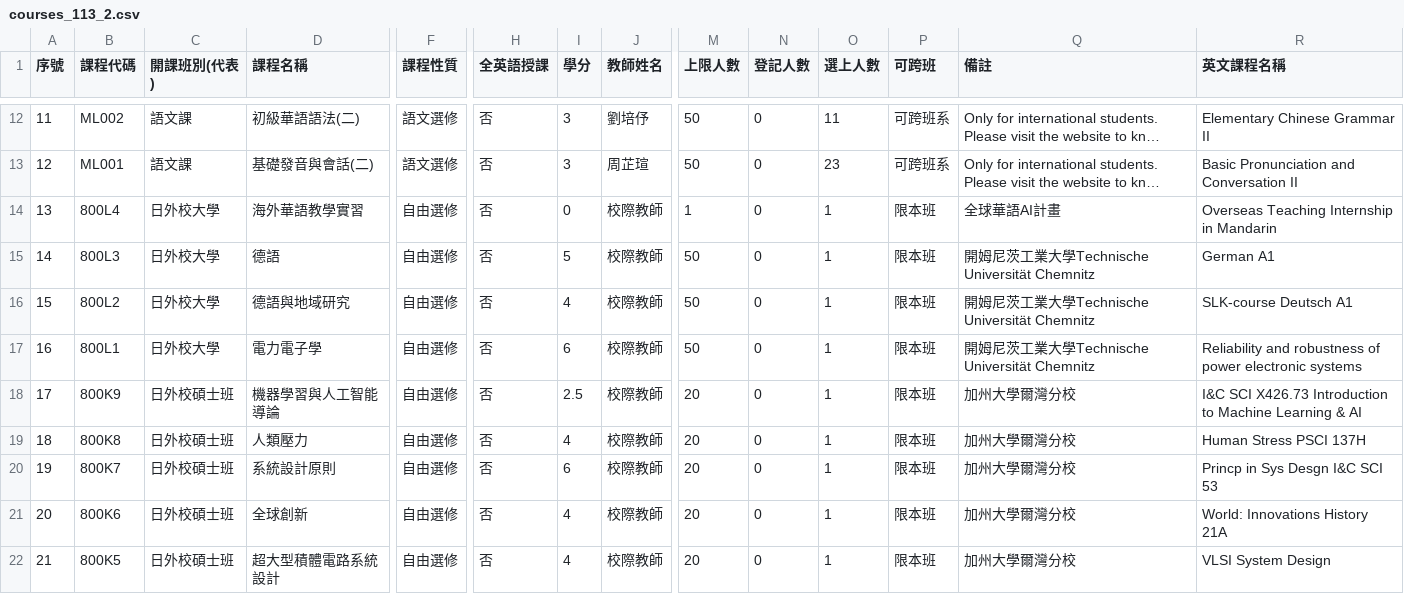
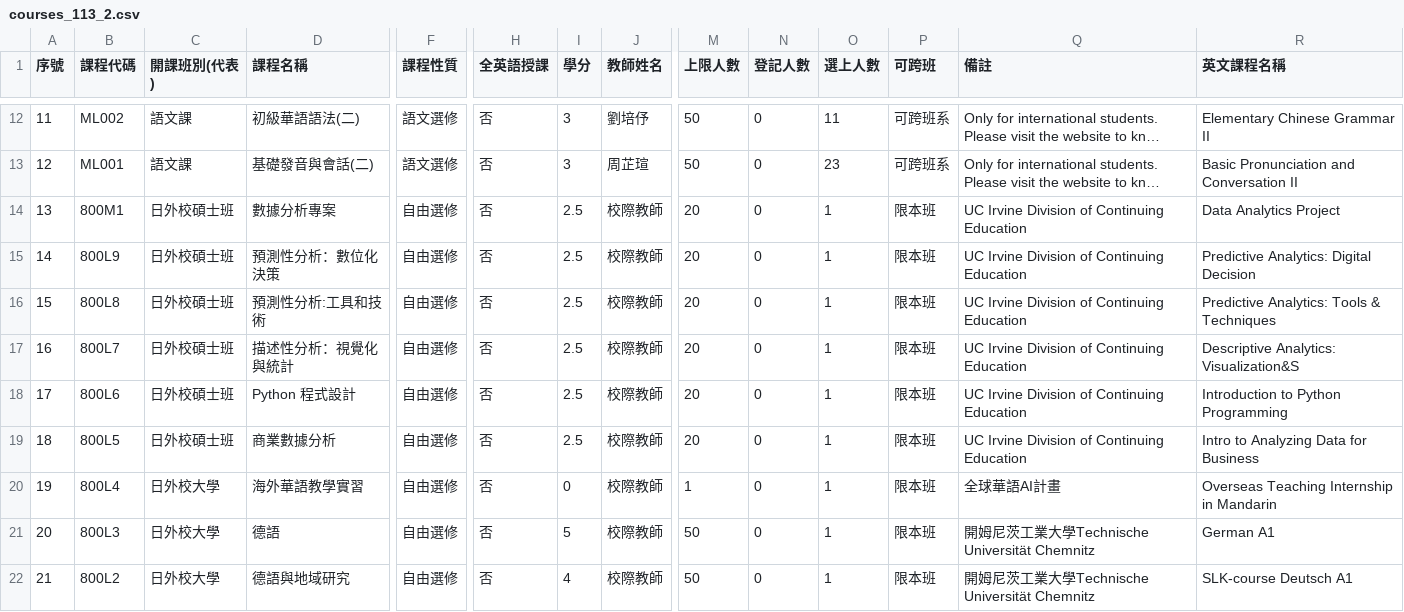
Before and after one commit to p66rkxwf/Course-Compass, a CSV file: data/raw/courses_113_2.csv, drawn as a sheet; only a part is shown, gaps mark what is left out; the shorter side is filled out with more unchanged rows; long unchanged cells end in …; addresses are those after the commit; rows hold the shown columns only; the diff names each change by its address in the sheet, - before the commit and + after, or states it on an @@ line.

```diff
--- a/data/raw/courses_113_2.csv
+++ b/data/raw/courses_113_2.csv
+row 14: 13 | 800M1 | 日外校碩士班 | 數據分析專案 | 自由選修 | 否 | 2.5 | 校際教師 | 20 | 0 | 1 | 限本班 | UC Irvine Division of Continuing Education | Data Analytics Project
+row 15: 14 | 800L9 | 日外校碩士班 | 預測性分析：數位化決策 | 自由選修 | 否 | 2.5 | 校際教師 | 20 | 0 | 1 | 限本班 | UC Irvine Division of Continuing Education | Predictive Analytics: Digital Decision
+row 16: 15 | 800L8 | 日外校碩士班 | 預測性分析:工具和技術 | 自由選修 | 否 | 2.5 | 校際教師 | 20 | 0 | 1 | 限本班 | UC Irvine Division of Continuing Education | Predictive Analytics: Tools & Techniques
+row 17: 16 | 800L7 | 日外校碩士班 | 描述性分析：視覺化與統計 | 自由選修 | 否 | 2.5 | 校際教師 | 20 | 0 | 1 | 限本班 | UC Irvine Division of Continuing Education | Descriptive Analytics: Visualization&S
+row 18: 17 | 800L6 | 日外校碩士班 | Python 程式設計 | 自由選修 | 否 | 2.5 | 校際教師 | 20 | 0 | 1 | 限本班 | UC Irvine Division of Continuing Education | Introduction to Python Programming
+row 19: 18 | 800L5 | 日外校碩士班 | 商業數據分析 | 自由選修 | 否 | 2.5 | 校際教師 | 20 | 0 | 1 | 限本班 | UC Irvine Division of Continuing Education | Intro to Analyzing Data for Business
@@ column A (序號) renumbered from row 20 down @@
```
Also changed, not shown: data/raw/courses_114_1.csv, data/raw/courses_114_2.csv, 1 other file.
